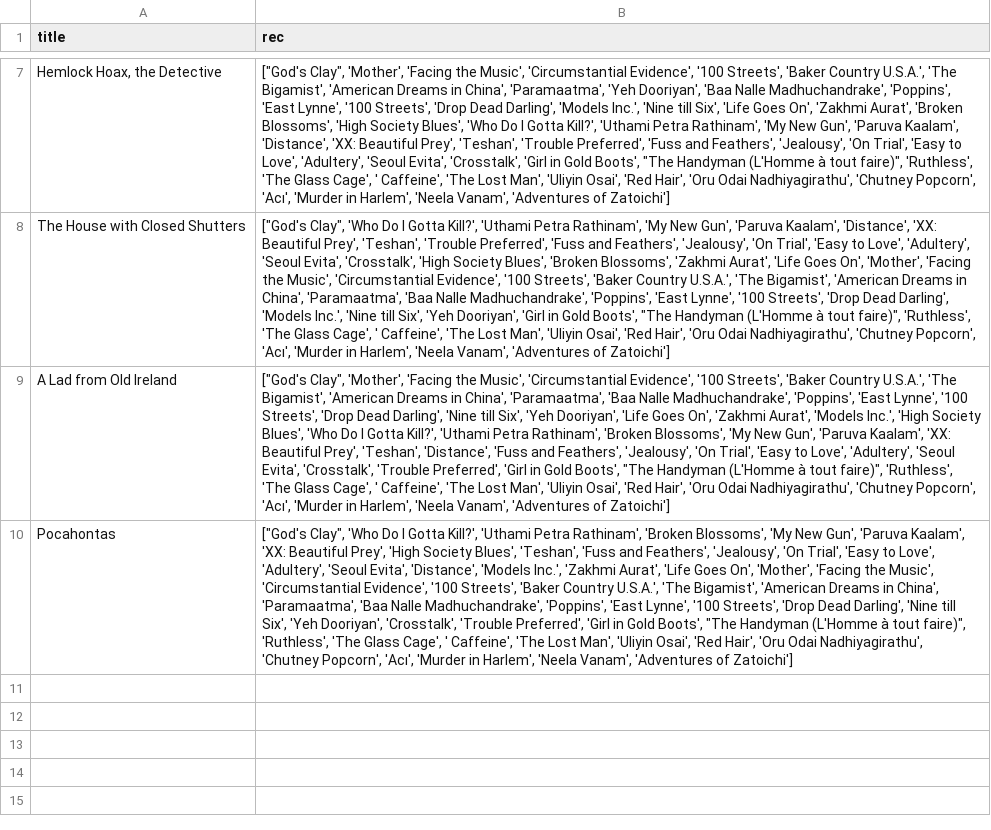
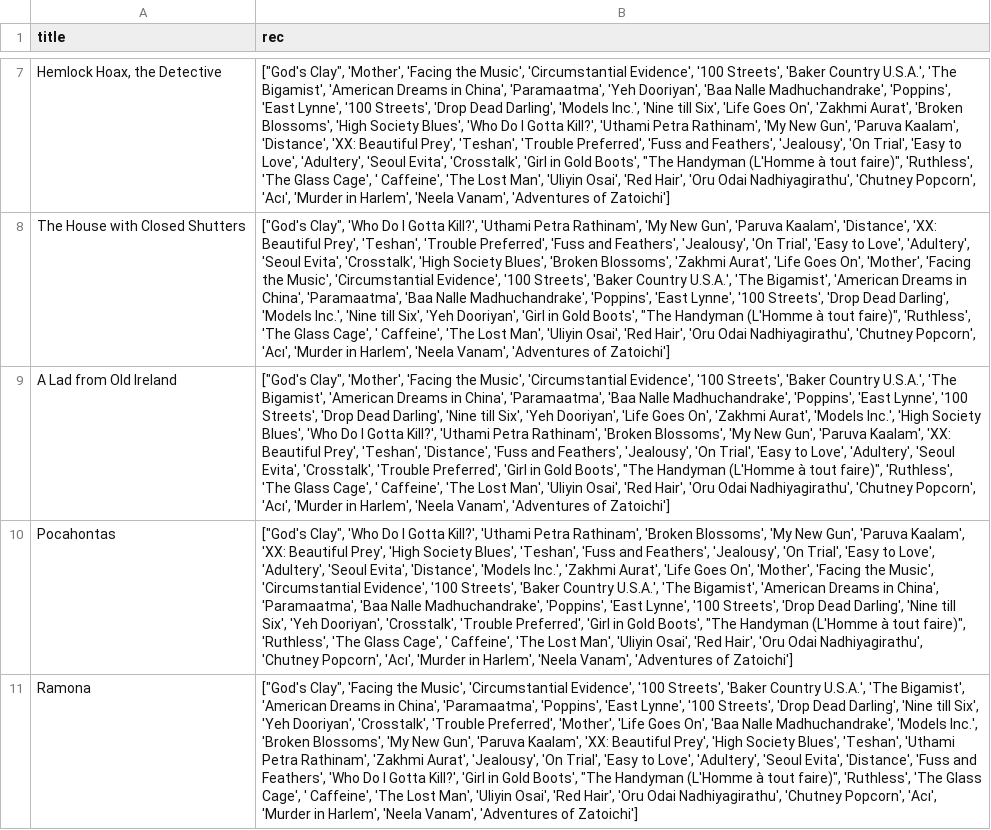
Before and after one commit to arnav-deep/EnglishTopicModel, a CSV file: movie_rec/movie_recommendation.csv, drawn as a sheet; only a part is shown, gaps mark what is left out; the diff names each change by its address in the sheet, - before the commit and + after, or states it on an @@ line.

```diff
--- a/movie_rec/movie_recommendation.csv
+++ b/movie_rec/movie_recommendation.csv
+row 11: Ramona | ["God's Clay", 'Facing the Music', 'Circumstantial Evidence', '100 Streets', 'Baker Country U.S.A.', 'The Bigamist', 'American Dreams in China', 'Paramaatma', 'Poppins', 'East Lynne', '100 Streets', 'Drop Dead Darling', 'Nine till Six', 'Yeh Dooriyan', 'Crosstalk', 'Trouble Preferred', 'Mother', 'Life Goes On', 'Baa Nalle Madhuchandrake', 'Models Inc.', 'Broken Blossoms', 'My New Gun', 'Paruva Kaalam', 'XX: Beautiful Prey', 'High Society Blues', 'Teshan', 'Uthami Petra Rathinam', 'Zakhmi Aurat', 'Jealousy', 'On Trial', 'Easy to Love', 'Adultery', 'Seoul Evita', 'Distance', 'Fuss and Feathers', 'Who Do I Gotta Kill?', 'Girl in Gold Boots', "The Handyman (L'Homme à tout faire)", 'Ruthless', 'The Glass Cage', ' Caffeine', 'The Lost Man', 'Uliyin Osai', 'Red Hair', 'Oru Odai Nadhiyagirathu', 'Chutney Popcorn', 'Acı', 'Murder in Harlem', 'Neela Vanam', 'Adventures of Zatoichi']
```
Also changed, not shown: 1 other file.
